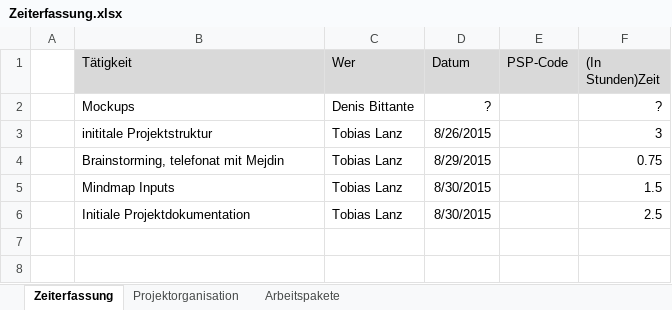
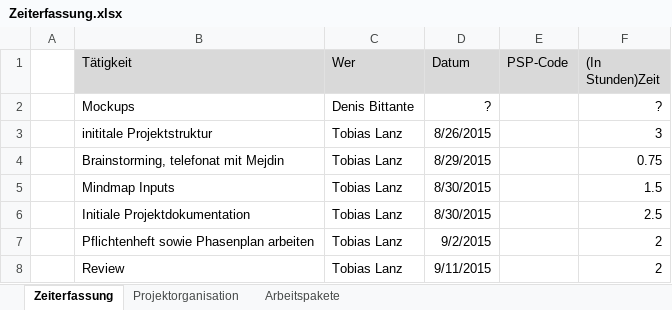
Before and after one commit to urbanGardeningGroup/gardeningPlaner, an Excel workbook: docs/03 Organisatorisches/Zeiterfassung.xlsx, sheet Zeiterfassung, drawn as a sheet; values as stored, in another font and other column widths than the file's, no borders; table styles not drawn; the diff names each change by its address in the sheet, - before the commit and + after, or states it on an @@ line.

Commit message:
Anpassungen Zeiterfassung und Phasenplan Organigram

```diff
--- a/docs/03 Organisatorisches/Zeiterfassung.xlsx (sheet Zeiterfassung)
+++ b/docs/03 Organisatorisches/Zeiterfassung.xlsx (sheet Zeiterfassung)
+row 7:  | Pflichtenheft sowie Phasenplan arbeiten | Tobias Lanz | 9/2/2015 |  | 2
+row 8:  | Review | Tobias Lanz | 9/11/2015 |  | 2
```
Also changed, not shown: 3 other files.
